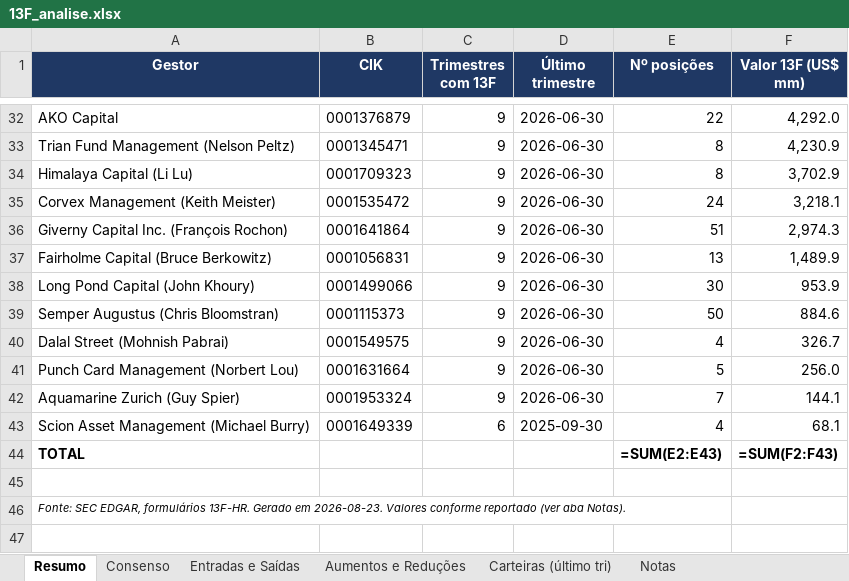
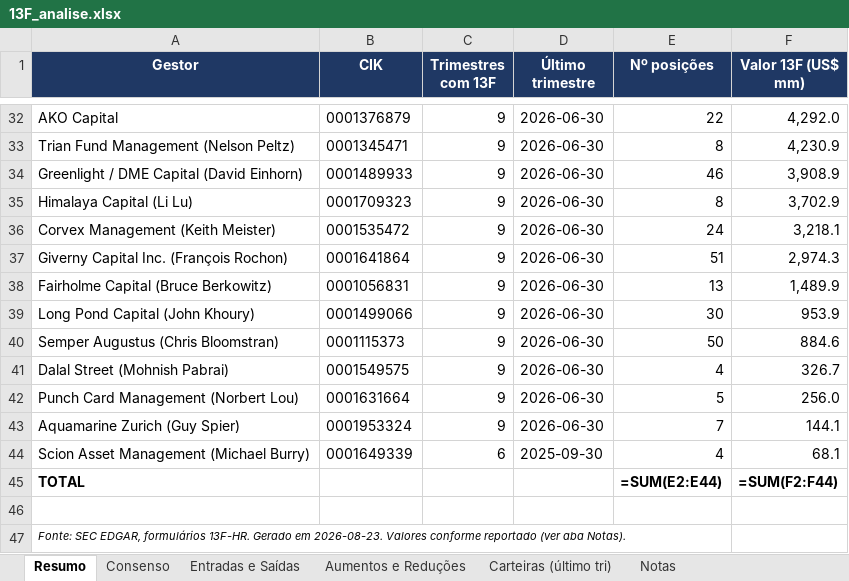
Before and after one commit to pedropeu14/13-Files, an Excel workbook: 13F_analise.xlsx, sheet Resumo, drawn as a sheet; only a part is shown, gaps mark what is left out; values as stored, in another font and other column widths than the file's, no borders; formulas without a stored value are shown as written; addresses are those after the commit; the diff names each change by its address in the sheet, - before the commit and + after, or states it on an @@ line.

```diff
--- a/13F_analise.xlsx (sheet Resumo)
+++ b/13F_analise.xlsx (sheet Resumo)
+row 34: Greenlight / DME Capital (David Einhorn) | 0001489933 | 9 | 2026-06-30 | 46 | 3,908.9
-E45 (Nº posições): =SUM(E2:E43)
+E45 (Nº posições): =SUM(E2:E44)
-F45 (Valor 13F (US$ mm)): =SUM(F2:F43)
+F45 (Valor 13F (US$ mm)): =SUM(F2:F44)
```
Also changed, not shown: sheet Carteiras (último tri), sheet Consenso, sheet Aumentos e Reduções, sheet Entradas e Saídas, 13 other files.
